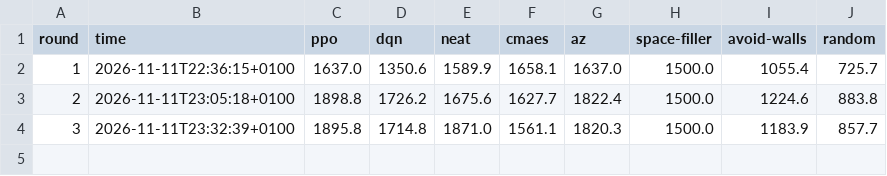
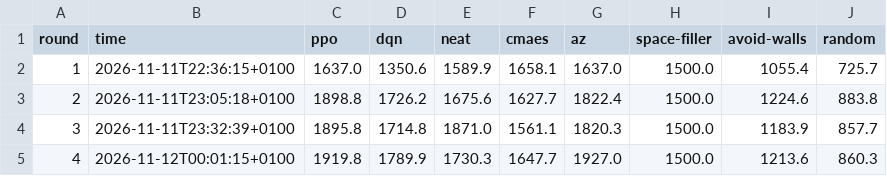
Before and after one commit to JCA374/tron-tournament, a CSV file: runs/tournament/stats.csv, drawn as a sheet; the diff names each change by its address in the sheet, - before the commit and + after, or states it on an @@ line.

```diff
--- a/runs/tournament/stats.csv
+++ b/runs/tournament/stats.csv
+row 5: 4 | 2026-11-12T00:01:15+0100 | 1919.8 | 1789.9 | 1730.3 | 1647.7 | 1927.0 | 1500.0 | 1213.6 | 860.3
```
Also changed, not shown: runs/az/stats.csv, runs/dqn/stats.csv, 15 other files.
